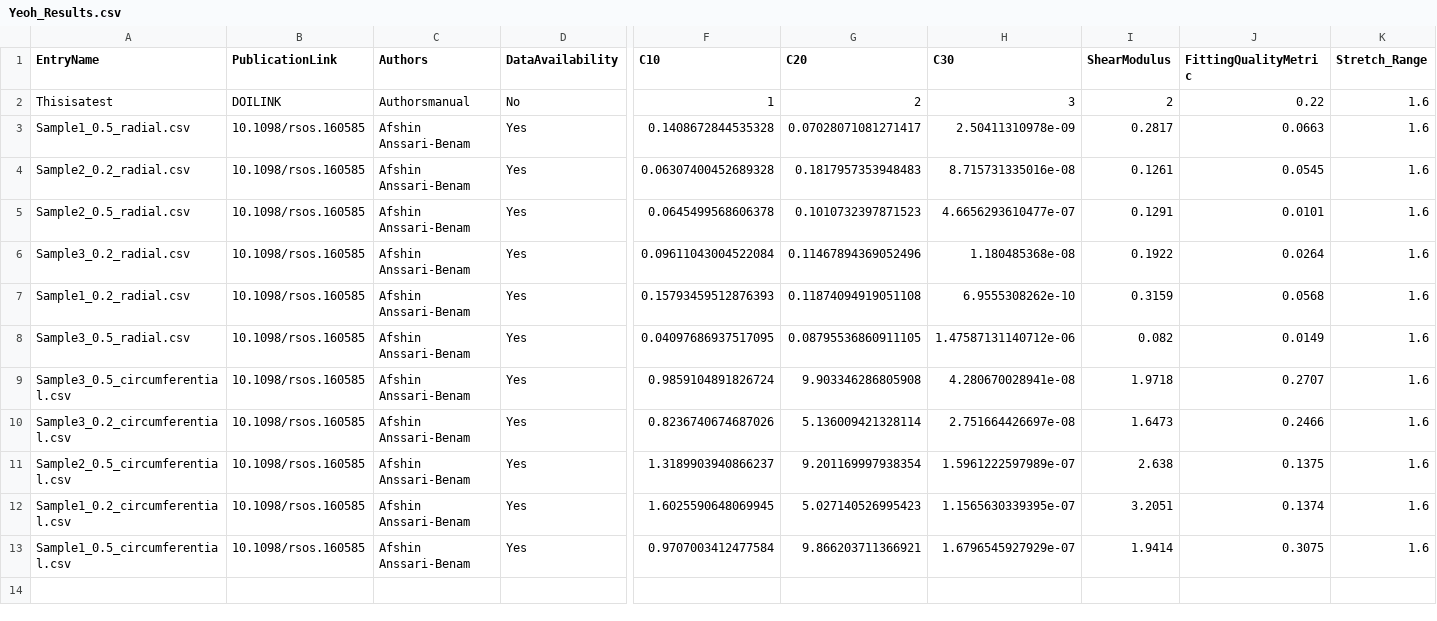
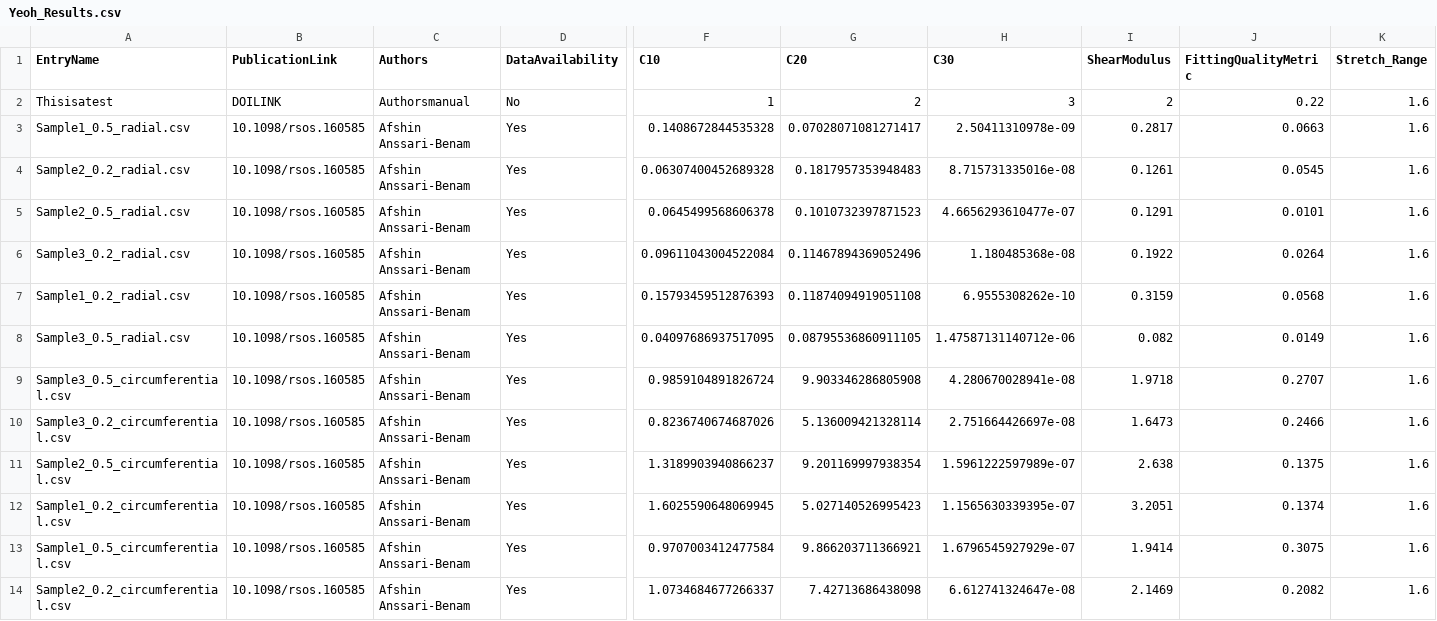
Before and after one commit to STBDATABS/Models, a CSV file: Yeoh_Results.csv, drawn as a sheet; only a part is shown, gaps mark what is left out; rows hold the shown columns only; the diff names each change by its address in the sheet, - before the commit and + after, or states it on an @@ line.

Commit message:
Append results for Yeoh with note

```diff
--- a/Yeoh_Results.csv
+++ b/Yeoh_Results.csv
+row 14: Sample2_0.2_circumferential.csv | 10.1098/rsos.160585 | Afshin Anssari-Benam | Yes | 1.0734684677266337 | 7.42713686438098 | 6.612741324647e-08 | 2.1469 | 0.2082 | 1.6
```
